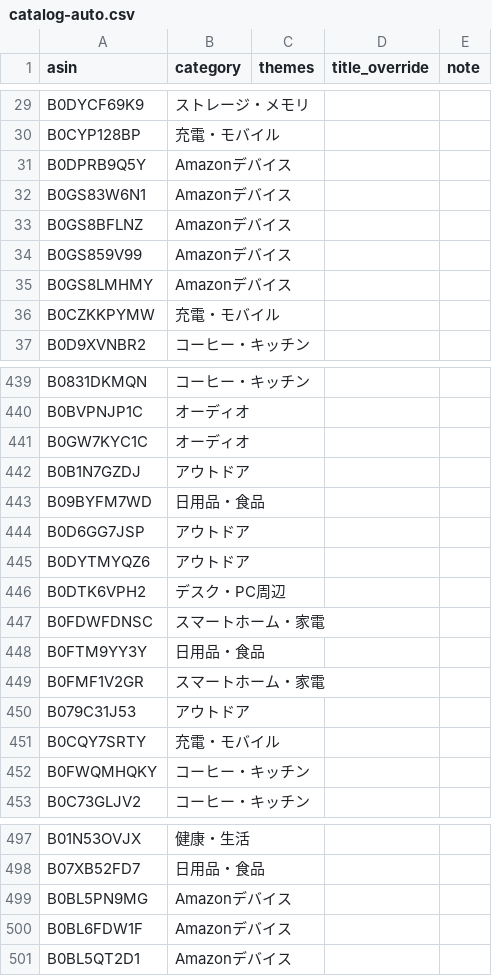
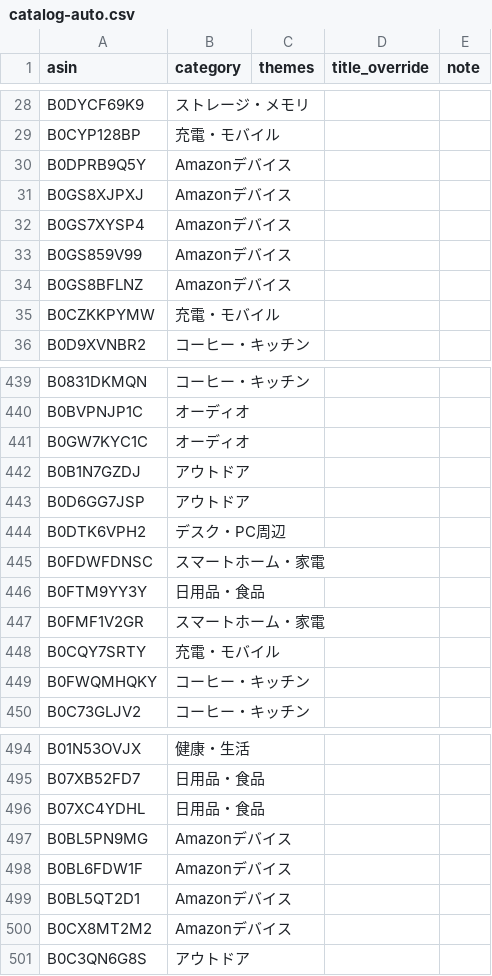
Before and after one commit to yokoichi/amazonsalematome, a CSV file: data/catalog-auto.csv, drawn as a sheet; only a part is shown, gaps mark what is left out; the diff covers the shown part only.

```diff
--- a/data/catalog-auto.csv
+++ b/data/catalog-auto.csv
@@ -31,6 +30,6 @@ B0CYP128BP,充電・モバイル,,,
 B0DPRB9Q5Y,Amazonデバイス,,,
-B0GS83W6N1,Amazonデバイス,,,
+B0GS8XJPXJ,Amazonデバイス,,,
+B0GS7XYSP4,Amazonデバイス,,,
+B0GS859V99,Amazonデバイス,,,
 B0GS8BFLNZ,Amazonデバイス,,,
-B0GS859V99,Amazonデバイス,,,
-B0GS8LMHMY,Amazonデバイス,,,
 B0CZKKPYMW,充電・モバイル,,,
@@ -442,5 +442,3 @@ B0GW7KYC1C,オーディオ,,,
 B0B1N7GZDJ,アウトドア,,,
-B09BYFM7WD,日用品・食品,,,
 B0D6GG7JSP,アウトドア,,,
-B0DYTMYQZ6,アウトドア,,,
 B0DTK6VPH2,デスク・PC周辺,,,
@@ -449,3 +447,2 @@ B0FTM9YY3Y,日用品・食品,,,
 B0FMF1V2GR,スマートホーム・家電,,,
-B079C31J53,アウトドア,,,
 B0CQY7SRTY,充電・モバイル,,,
@@ -498,2 +495,3 @@ B01N53OVJX,健康・生活,,,
 B07XB52FD7,日用品・食品,,,
+B07XC4YDHL,日用品・食品,,,
 B0BL5PN9MG,Amazonデバイス,,,
@@ -501 +499,3 @@ B0BL6FDW1F,Amazonデバイス,,,
 B0BL5QT2D1,Amazonデバイス,,,
+B0CX8MT2M2,Amazonデバイス,,,
+B0C3QN6G8S,アウトドア,,,
```
Also changed, not shown: 12 added rows, 12 removed rows, 4 moved rows and 3 edited cells elsewhere in this file, 1 other file.
